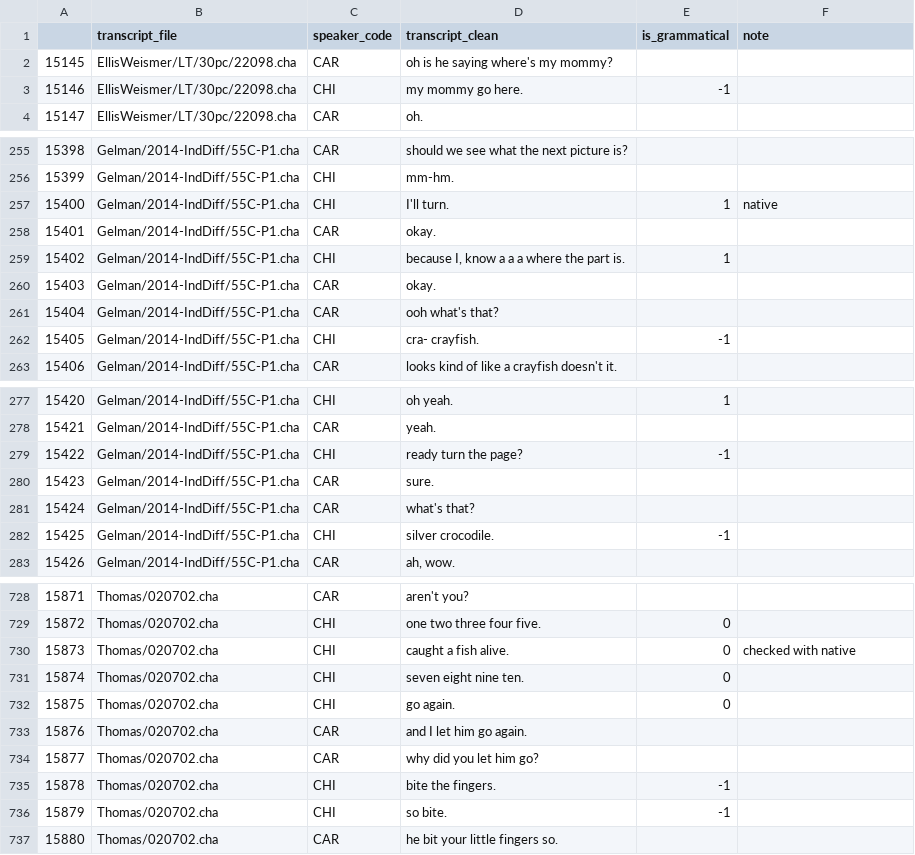
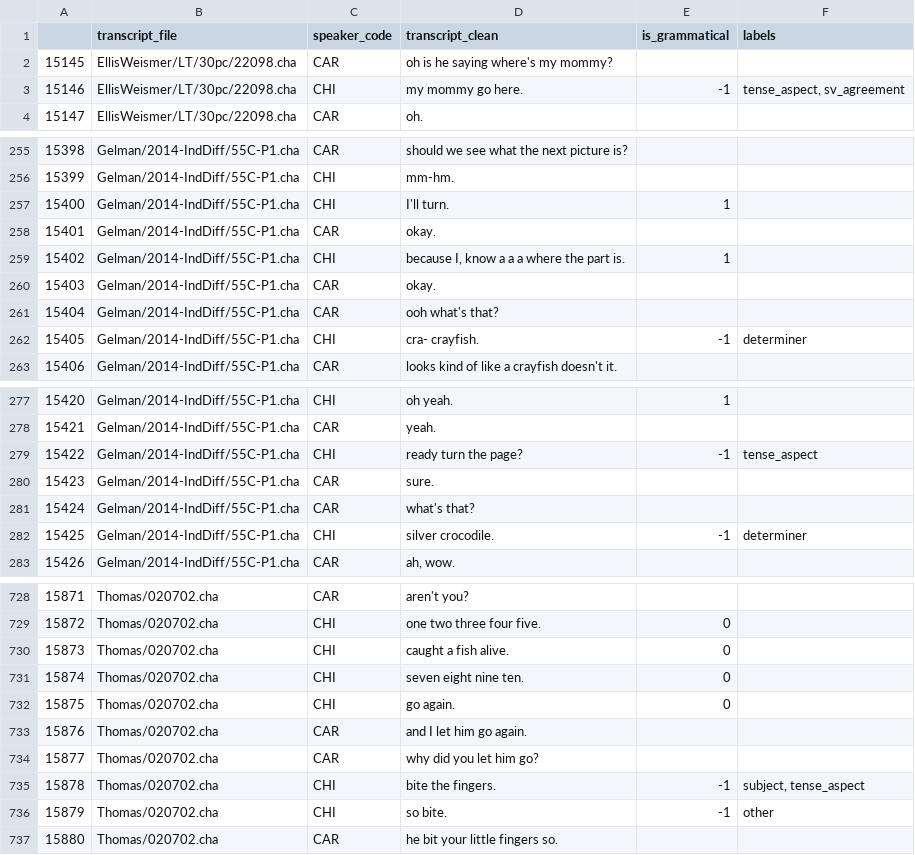
Before and after one commit to mitjanikolaus/childes-grammaticality, a CSV file: data/manual_annotation/annotated/16_majority_vote.csv, drawn as a sheet; only a part is shown, gaps mark what is left out; the diff covers the shown part only.

Commit message:
add file 16 error labels

```diff
--- a/data/manual_annotation/annotated/16_majority_vote.csv
+++ b/data/manual_annotation/annotated/16_majority_vote.csv
@@ -1,4 +1,4 @@
-,transcript_file,speaker_code,transcript_clean,is_grammatical,note
+,transcript_file,speaker_code,transcript_clean,is_grammatical,labels
 15145,EllisWeismer/LT/30pc/22098.cha,CAR,oh is he saying where's my mommy?,,
-15146,EllisWeismer/LT/30pc/22098.cha,CHI,my mommy go here.,-1,
+15146,EllisWeismer/LT/30pc/22098.cha,CHI,my mommy go here.,-1,"tense_aspect, sv_agreement"
 15147,EllisWeismer/LT/30pc/22098.cha,CAR,oh.,,
@@ -256,3 +256,3 @@
 15399,Gelman/2014-IndDiff/55C-P1.cha,CHI,mm-hm.,,
-15400,Gelman/2014-IndDiff/55C-P1.cha,CHI,I'll turn.,1,native
+15400,Gelman/2014-IndDiff/55C-P1.cha,CHI,I'll turn.,1,
 15401,Gelman/2014-IndDiff/55C-P1.cha,CAR,okay.,,
@@ -261,3 +261,3 @@
 15404,Gelman/2014-IndDiff/55C-P1.cha,CAR,ooh what's that?,,
-15405,Gelman/2014-IndDiff/55C-P1.cha,CHI,cra- crayfish.,-1,
+15405,Gelman/2014-IndDiff/55C-P1.cha,CHI,cra- crayfish.,-1,determiner
 15406,Gelman/2014-IndDiff/55C-P1.cha,CAR,looks kind of like a crayfish doesn't it.,,
@@ -278,6 +278,6 @@
 15421,Gelman/2014-IndDiff/55C-P1.cha,CAR,yeah.,,
-15422,Gelman/2014-IndDiff/55C-P1.cha,CHI,ready turn the page?,-1,
+15422,Gelman/2014-IndDiff/55C-P1.cha,CHI,ready turn the page?,-1,tense_aspect
 15423,Gelman/2014-IndDiff/55C-P1.cha,CAR,sure.,,
 15424,Gelman/2014-IndDiff/55C-P1.cha,CAR,what's that?,,
-15425,Gelman/2014-IndDiff/55C-P1.cha,CHI,silver crocodile.,-1,
+15425,Gelman/2014-IndDiff/55C-P1.cha,CHI,silver crocodile.,-1,determiner
 15426,Gelman/2014-IndDiff/55C-P1.cha,CAR,"ah, wow.",,
@@ -729,3 +729,3 @@
 15872,Thomas/020702.cha,CHI,one two three four five.,0,
-15873,Thomas/020702.cha,CHI,caught a fish alive.,0,checked with native
+15873,Thomas/020702.cha,CHI,caught a fish alive.,0,
 15874,Thomas/020702.cha,CHI,seven eight nine ten.,0,
@@ -734,4 +734,4 @@
 15877,Thomas/020702.cha,CAR,why did you let him go?,,
-15878,Thomas/020702.cha,CHI,bite the fingers.,-1,
-15879,Thomas/020702.cha,CHI,so bite.,-1,
+15878,Thomas/020702.cha,CHI,bite the fingers.,-1,"subject, tense_aspect"
+15879,Thomas/020702.cha,CHI,so bite.,-1,other
 15880,Thomas/020702.cha,CAR,he bit your little fingers so.,,
```
Also changed, not shown: 58 edited cells elsewhere in this file.
